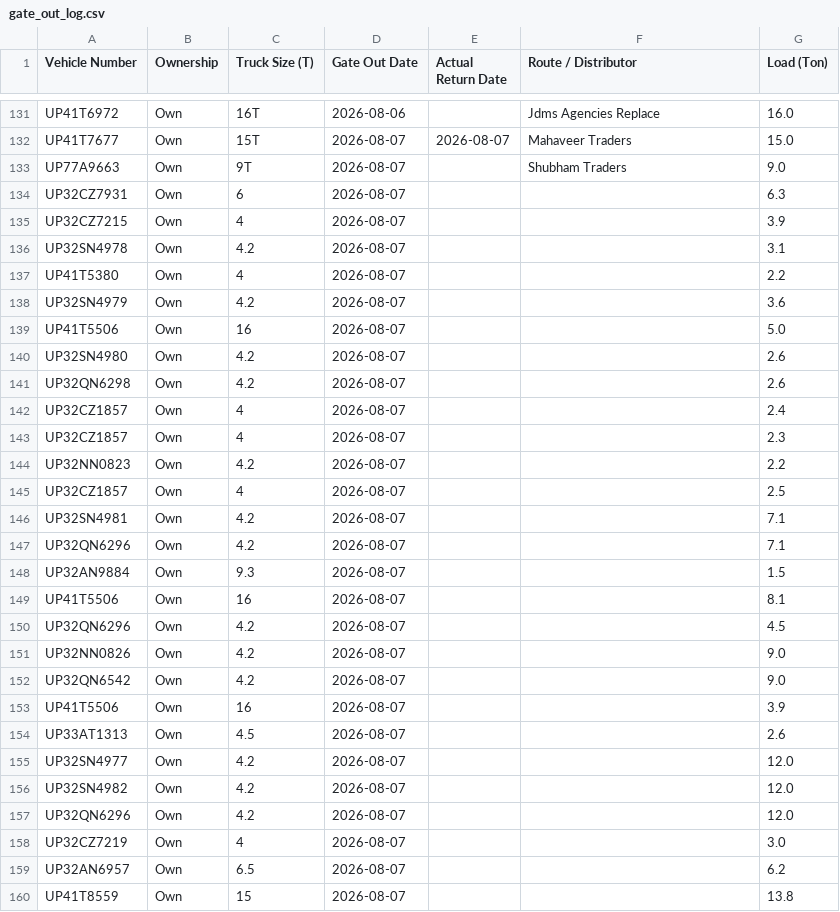
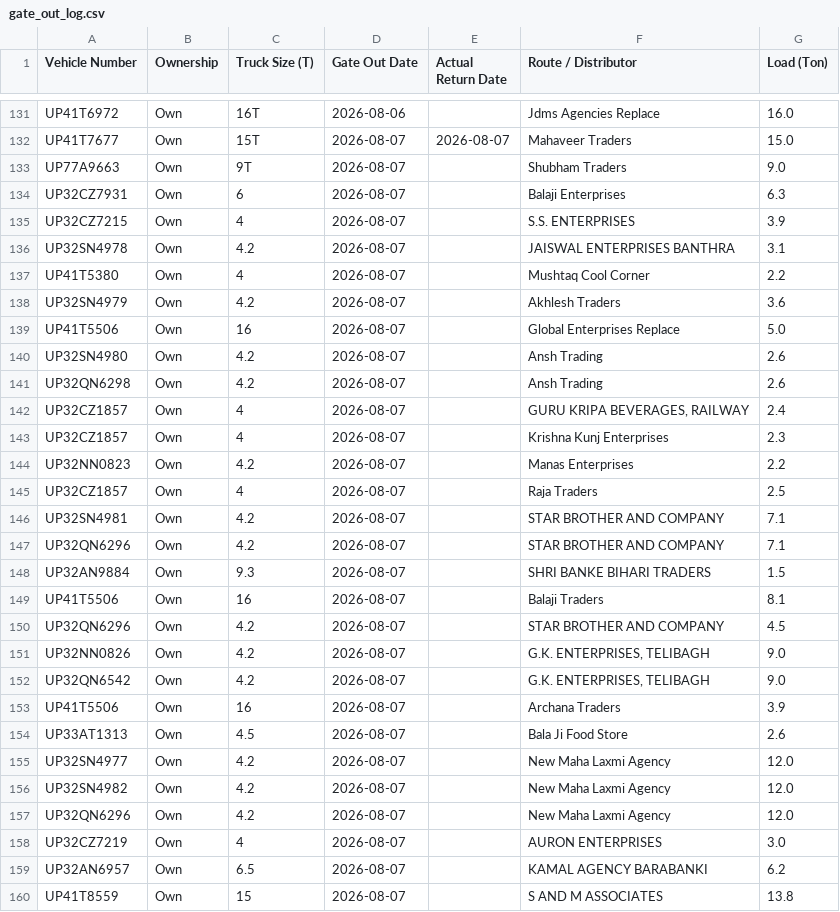
Before and after one commit to DeeAI-byte/TMS, a CSV file: local_data/gate_out_log.csv, drawn as a sheet; only a part is shown, gaps mark what is left out; the diff covers the shown part only.

Commit message:
Update Vehicle Out log

```diff
--- a/local_data/gate_out_log.csv
+++ b/local_data/gate_out_log.csv
@@ -133,28 +133,28 @@ UP41T7677,Own,15T,2026-08-07,2026-08-07,Mahaveer Traders,15.0
 UP77A9663,Own,9T,2026-08-07,,Shubham Traders,9.0
-UP32CZ7931,Own,6,2026-08-07,,,6.3
-UP32CZ7215,Own,4,2026-08-07,,,3.9
-UP32SN4978,Own,4.2,2026-08-07,,,3.1
-UP41T5380,Own,4,2026-08-07,,,2.2
-UP32SN4979,Own,4.2,2026-08-07,,,3.6
-UP41T5506,Own,16,2026-08-07,,,5.0
-UP32SN4980,Own,4.2,2026-08-07,,,2.6
-UP32QN6298,Own,4.2,2026-08-07,,,2.6
-UP32CZ1857,Own,4,2026-08-07,,,2.4
-UP32CZ1857,Own,4,2026-08-07,,,2.3
-UP32NN0823,Own,4.2,2026-08-07,,,2.2
-UP32CZ1857,Own,4,2026-08-07,,,2.5
-UP32SN4981,Own,4.2,2026-08-07,,,7.1
-UP32QN6296,Own,4.2,2026-08-07,,,7.1
-UP32AN9884,Own,9.3,2026-08-07,,,1.5
-UP41T5506,Own,16,2026-08-07,,,8.1
-UP32QN6296,Own,4.2,2026-08-07,,,4.5
-UP32NN0826,Own,4.2,2026-08-07,,,9.0
-UP32QN6542,Own,4.2,2026-08-07,,,9.0
-UP41T5506,Own,16,2026-08-07,,,3.9
-UP33AT1313,Own,4.5,2026-08-07,,,2.6
-UP32SN4977,Own,4.2,2026-08-07,,,12.0
-UP32SN4982,Own,4.2,2026-08-07,,,12.0
-UP32QN6296,Own,4.2,2026-08-07,,,12.0
-UP32CZ7219,Own,4,2026-08-07,,,3.0
-UP32AN6957,Own,6.5,2026-08-07,,,6.2
-UP41T8559,Own,15,2026-08-07,,,13.8
+UP32CZ7931,Own,6,2026-08-07,,Balaji Enterprises,6.3
+UP32CZ7215,Own,4,2026-08-07,,S.S. ENTERPRISES,3.9
+UP32SN4978,Own,4.2,2026-08-07,,JAISWAL ENTERPRISES BANTHRA,3.1
+UP41T5380,Own,4,2026-08-07,,Mushtaq Cool Corner,2.2
+UP32SN4979,Own,4.2,2026-08-07,,Akhlesh Traders,3.6
+UP41T5506,Own,16,2026-08-07,,Global Enterprises Replace,5.0
+UP32SN4980,Own,4.2,2026-08-07,,Ansh Trading,2.6
+UP32QN6298,Own,4.2,2026-08-07,,Ansh Trading,2.6
+UP32CZ1857,Own,4,2026-08-07,,"GURU KRIPA BEVERAGES, RAILWAY",2.4
+UP32CZ1857,Own,4,2026-08-07,,Krishna Kunj Enterprises,2.3
+UP32NN0823,Own,4.2,2026-08-07,,Manas Enterprises,2.2
+UP32CZ1857,Own,4,2026-08-07,,Raja Traders,2.5
+UP32SN4981,Own,4.2,2026-08-07,,STAR BROTHER AND COMPANY,7.1
+UP32QN6296,Own,4.2,2026-08-07,,STAR BROTHER AND COMPANY,7.1
+UP32AN9884,Own,9.3,2026-08-07,,SHRI BANKE BIHARI TRADERS,1.5
+UP41T5506,Own,16,2026-08-07,,Balaji Traders,8.1
+UP32QN6296,Own,4.2,2026-08-07,,STAR BROTHER AND COMPANY,4.5
+UP32NN0826,Own,4.2,2026-08-07,,"G.K. ENTERPRISES, TELIBAGH",9.0
+UP32QN6542,Own,4.2,2026-08-07,,"G.K. ENTERPRISES, TELIBAGH",9.0
+UP41T5506,Own,16,2026-08-07,,Archana Traders,3.9
+UP33AT1313,Own,4.5,2026-08-07,,Bala Ji Food Store,2.6
+UP32SN4977,Own,4.2,2026-08-07,,New Maha Laxmi Agency,12.0
+UP32SN4982,Own,4.2,2026-08-07,,New Maha Laxmi Agency,12.0
+UP32QN6296,Own,4.2,2026-08-07,,New Maha Laxmi Agency,12.0
+UP32CZ7219,Own,4,2026-08-07,,AURON ENTERPRISES,3.0
+UP32AN6957,Own,6.5,2026-08-07,,KAMAL AGENCY BARABANKI,6.2
+UP41T8559,Own,15,2026-08-07,,S AND M ASSOCIATES,13.8
```
Also changed, not shown: 6 edited cells elsewhere in this file.
